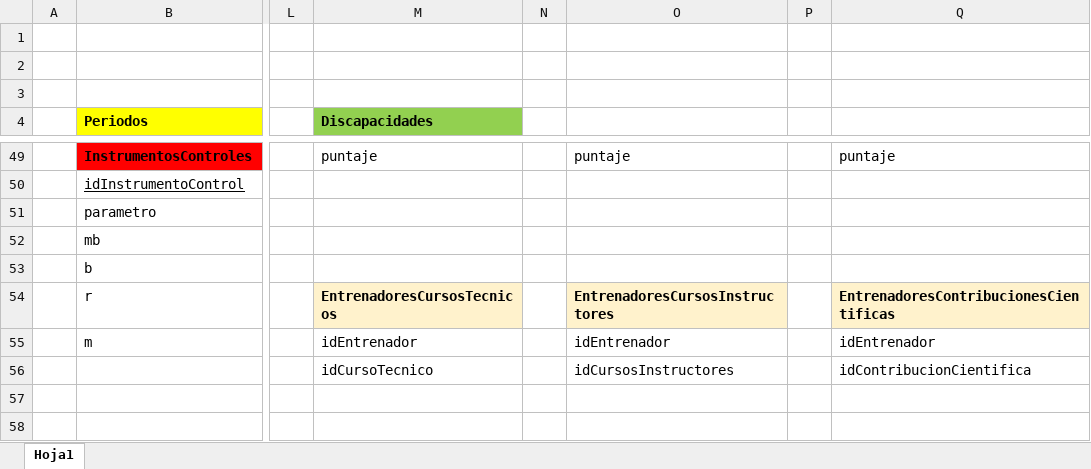
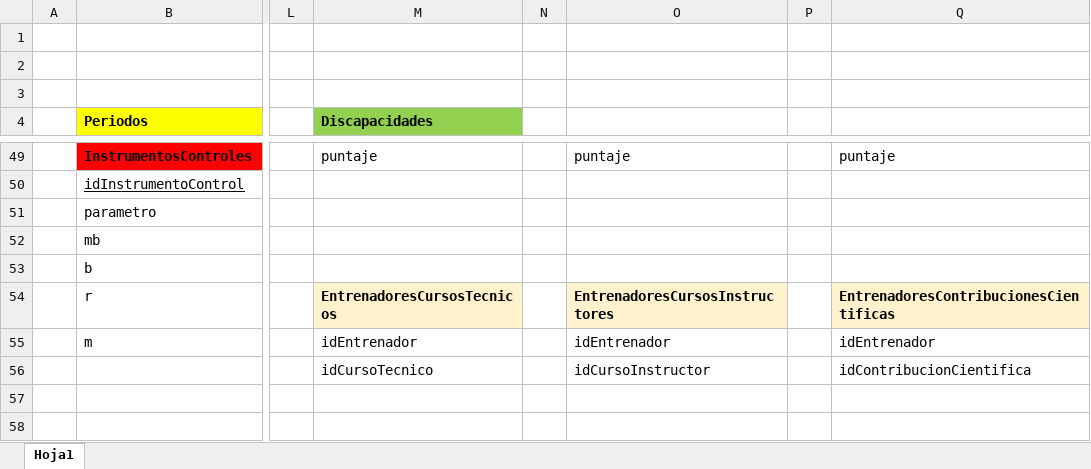
Before and after one commit to tesissidma/tesis, an Excel workbook: bdfdm.xlsx, sheet Hoja1, drawn as a sheet; only a part is shown, gaps mark what is left out; values as stored, in another font and other column widths than the file's, no borders; the diff names each change by its address in the sheet, - before the commit and + after, or states it on an @@ line.

Commit message:
Update bdfdm.xlsx

```diff
--- a/bdfdm.xlsx (sheet Hoja1)
+++ b/bdfdm.xlsx (sheet Hoja1)
-O56: idCursosInstructores
+O56: idCursoInstructor
```
